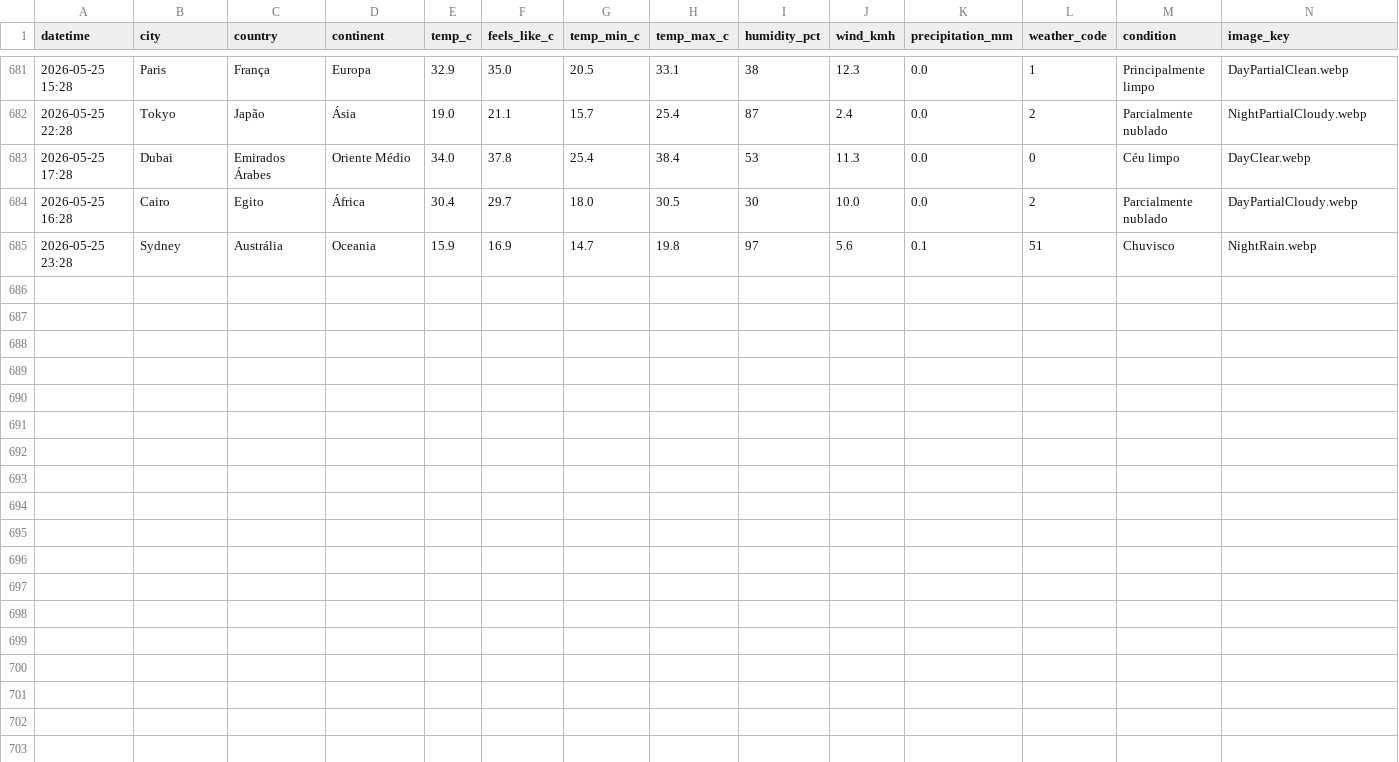
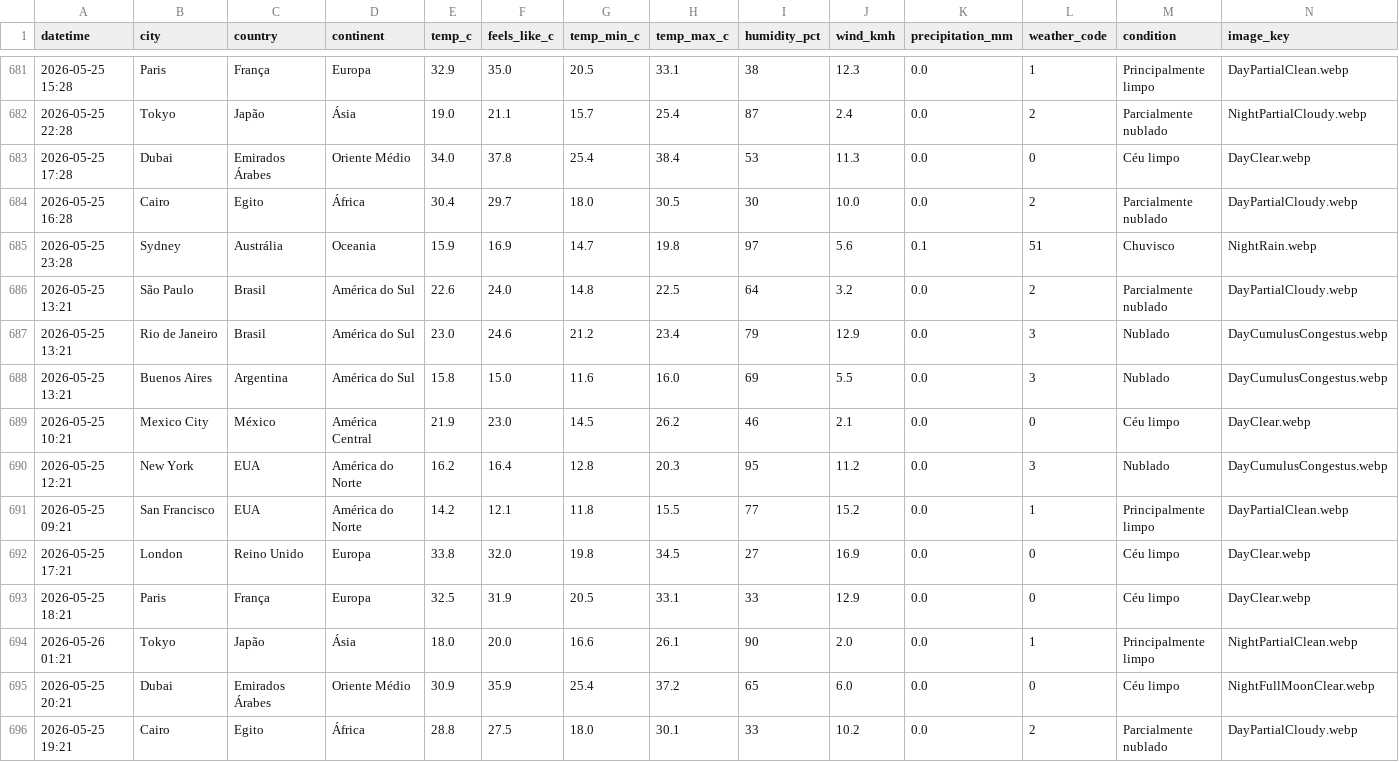
Before and after one commit to Pedroxious/skylog, a CSV file: data/history.csv, drawn as a sheet; only a part is shown, gaps mark what is left out; rows hold the shown columns only; the diff names each change by its address in the sheet, - before the commit and + after, or states it on an @@ line.

Commit message:
🌍 weather update 2026-05-25 16:22 UTC

```diff
--- a/data/history.csv
+++ b/data/history.csv
+row 686: 2026-05-25 13:21 | São Paulo | Brasil | América do Sul | 22.6 | 24.0 | 14.8 | 22.5 | 64 | 3.2 | 0.0 | 2 | Parcialmente nublado | DayPartialCloudy.webp
+row 687: 2026-05-25 13:21 | Rio de Janeiro | Brasil | América do Sul | 23.0 | 24.6 | 21.2 | 23.4 | 79 | 12.9 | 0.0 | 3 | Nublado | DayCumulusCongestus.webp
+row 688: 2026-05-25 13:21 | Buenos Aires | Argentina | América do Sul | 15.8 | 15.0 | 11.6 | 16.0 | 69 | 5.5 | 0.0 | 3 | Nublado | DayCumulusCongestus.webp
+row 689: 2026-05-25 10:21 | Mexico City | México | América Central | 21.9 | 23.0 | 14.5 | 26.2 | 46 | 2.1 | 0.0 | 0 | Céu limpo | DayClear.webp
+row 690: 2026-05-25 12:21 | New York | EUA | América do Norte | 16.2 | 16.4 | 12.8 | 20.3 | 95 | 11.2 | 0.0 | 3 | Nublado | DayCumulusCongestus.webp
+row 691: 2026-05-25 09:21 | San Francisco | EUA | América do Norte | 14.2 | 12.1 | 11.8 | 15.5 | 77 | 15.2 | 0.0 | 1 | Principalmente limpo | DayPartialClean.webp
+row 692: 2026-05-25 17:21 | London | Reino Unido | Europa | 33.8 | 32.0 | 19.8 | 34.5 | 27 | 16.9 | 0.0 | 0 | Céu limpo | DayClear.webp
+row 693: 2026-05-25 18:21 | Paris | França | Europa | 32.5 | 31.9 | 20.5 | 33.1 | 33 | 12.9 | 0.0 | 0 | Céu limpo | DayClear.webp
+row 694: 2026-05-26 01:21 | Tokyo | Japão | Ásia | 18.0 | 20.0 | 16.6 | 26.1 | 90 | 2.0 | 0.0 | 1 | Principalmente limpo | NightPartialClean.webp
+row 695: 2026-05-25 20:21 | Dubai | Emirados Árabes | Oriente Médio | 30.9 | 35.9 | 25.4 | 37.2 | 65 | 6.0 | 0.0 | 0 | Céu limpo | NightFullMoonClear.webp
+row 696: 2026-05-25 19:21 | Cairo | Egito | África | 28.8 | 27.5 | 18.0 | 30.1 | 33 | 10.2 | 0.0 | 2 | Parcialmente nublado | DayPartialCloudy.webp
```
Also changed, not shown: 12 other files.
